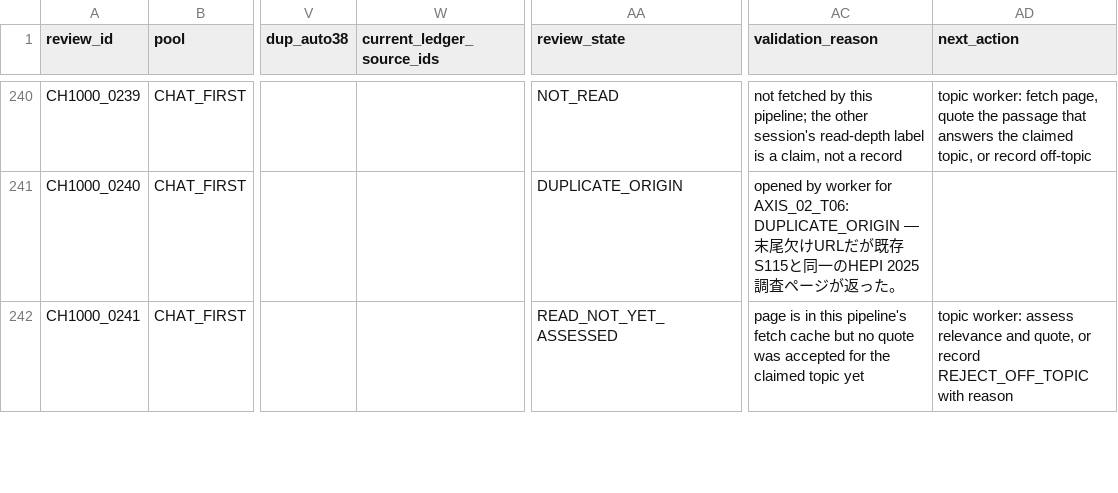
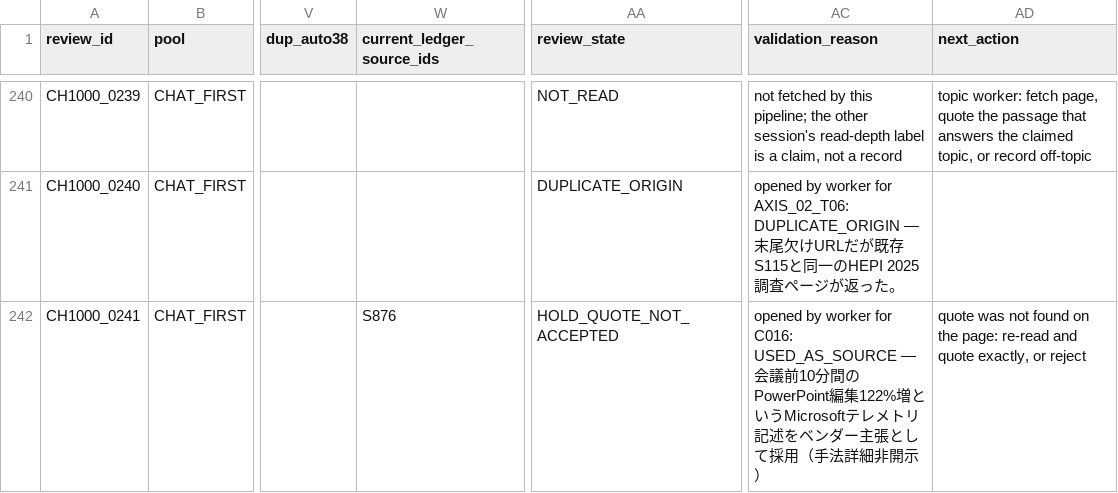
Before and after one commit to csta24055-sys/-, a CSV file: ai-document-market-research/registry/chat1000_candidate_review.csv, drawn as a sheet; only a part is shown, gaps mark what is left out; the diff covers the shown part only; the diff names each change by its address in the sheet, - before the commit and + after, or states it on an @@ line.

```diff
--- a/ai-document-market-research/registry/chat1000_candidate_review.csv
+++ b/ai-document-market-research/registry/chat1000_candidate_review.csv
-W242 (current_ledger_source_ids): (empty)
+W242 (current_ledger_source_ids): S876
-AA242 (review_state): READ_NOT_YET_ASSESSED
+AA242 (review_state): HOLD_QUOTE_NOT_ACCEPTED
-AC242 (validation_reason): page is in this pipeline's fetch cache but no quote was accepted for the claimed topic yet
+AC242 (validation_reason): opened by worker for C016: USED_AS_SOURCE — 会議前10分間のPowerPoint編集122%増というMicrosoftテレメトリ記述をベンダー主張として採用（手法詳細非開示）
-AD242 (next_action): topic worker: assess relevance and quote, or record REJECT_OFF_TOPIC with reason
+AD242 (next_action): quote was not found on the page: re-read and quote exactly, or reject
```
Also changed, not shown: 91 edited cells elsewhere in this file, ai-document-market-research/registry/competitor_execution_status.csv, ai-document-market-research/registry/query_execution_status.csv, 18 other files.
